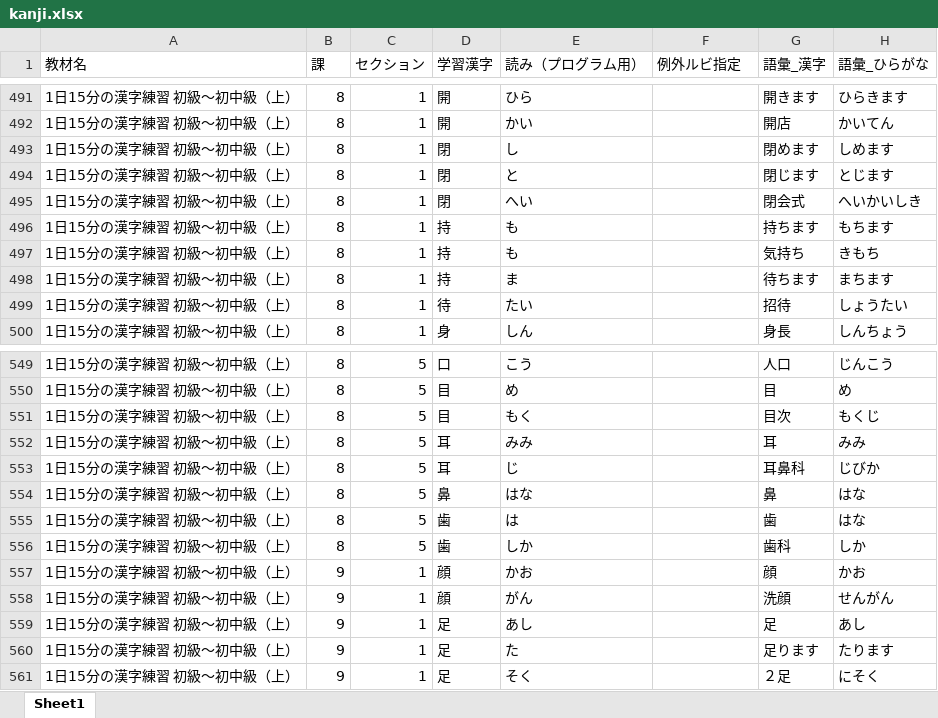
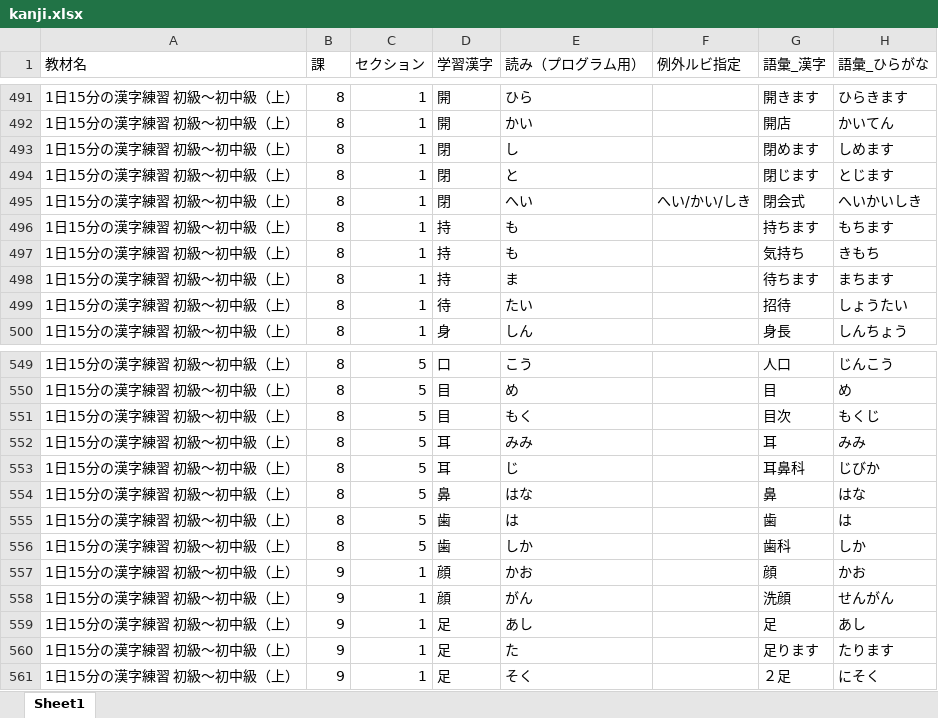
Before and after one commit to ioixi/kanji_drill, an Excel workbook: kanji.xlsx, sheet Sheet1, drawn as a sheet; only a part is shown, gaps mark what is left out; values as stored, in another font and other column widths than the file's, no borders; the diff names each change by its address in the sheet, - before the commit and + after, or states it on an @@ line.

Commit message:
Add files via upload

```diff
--- a/kanji.xlsx (sheet Sheet1)
+++ b/kanji.xlsx (sheet Sheet1)
-F495 (例外ルビ指定): (empty)
+F495 (例外ルビ指定): へい/かい/しき
-H555 (語彙_ひらがな): はな
+H555 (語彙_ひらがな): は
```
